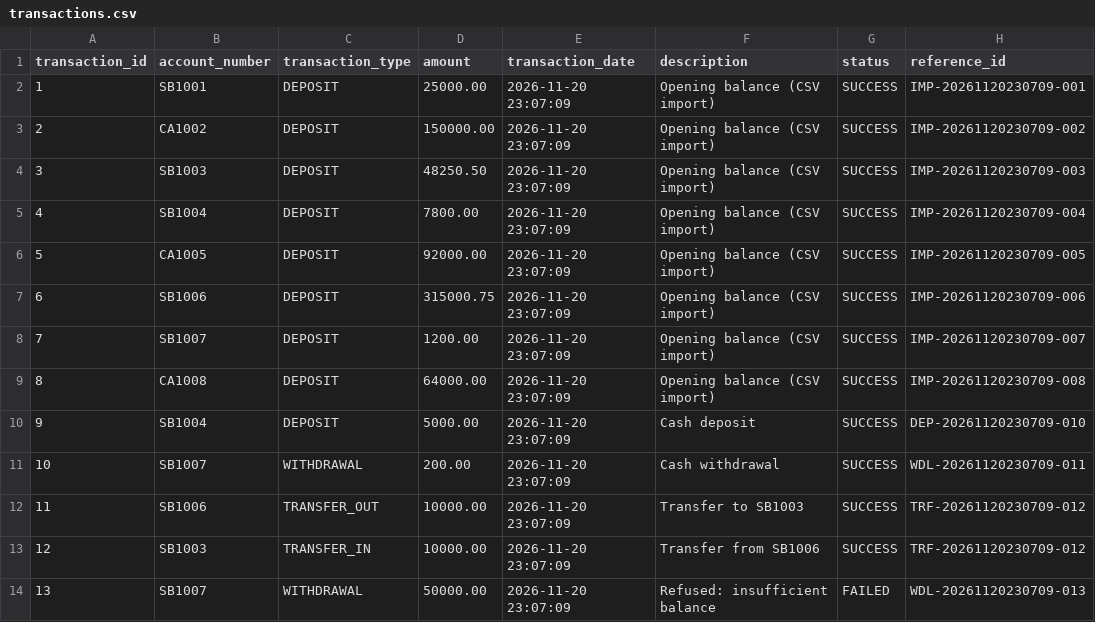
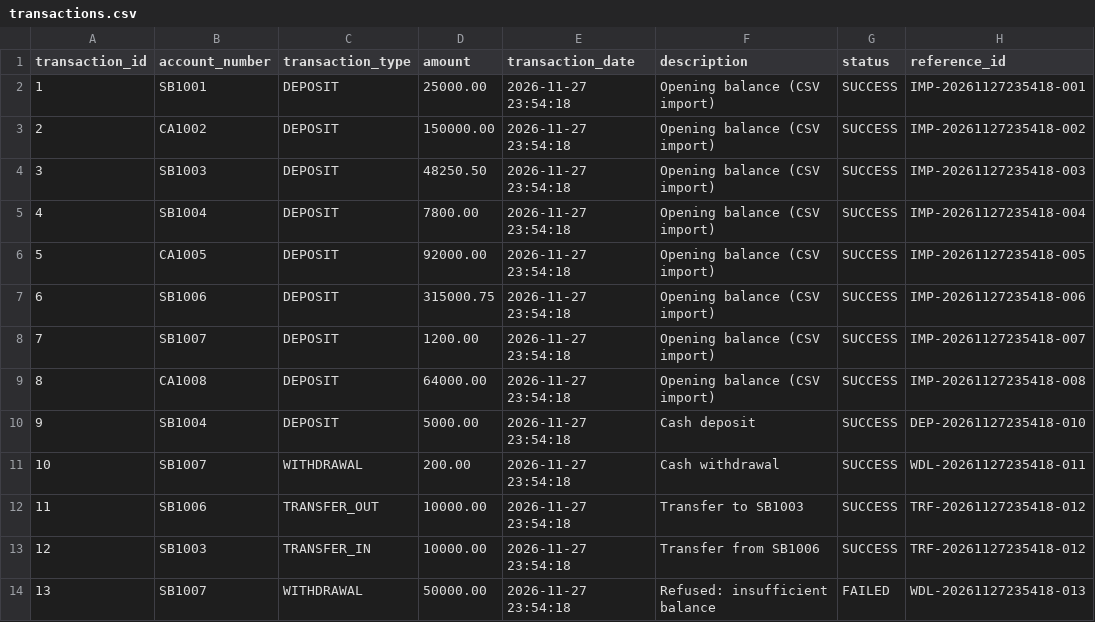
Before and after one commit to shine8597beaift25-ctrl/Bank-Management-System, a CSV file: data/transactions.csv, drawn as a sheet.

```diff
--- a/data/transactions.csv
+++ b/data/transactions.csv
@@ -1,14 +1,14 @@
 transaction_id,account_number,transaction_type,amount,transaction_date,description,status,reference_id
-1,SB1001,DEPOSIT,25000.00,2026-11-20 23:07:09,Opening balance (CSV import),SUCCESS,IMP-20261120230709-001
-2,CA1002,DEPOSIT,150000.00,2026-11-20 23:07:09,Opening balance (CSV import),SUCCESS,IMP-20261120230709-002
-3,SB1003,DEPOSIT,48250.50,2026-11-20 23:07:09,Opening balance (CSV import),SUCCESS,IMP-20261120230709-003
-4,SB1004,DEPOSIT,7800.00,2026-11-20 23:07:09,Opening balance (CSV import),SUCCESS,IMP-20261120230709-004
-5,CA1005,DEPOSIT,92000.00,2026-11-20 23:07:09,Opening balance (CSV import),SUCCESS,IMP-20261120230709-005
-6,SB1006,DEPOSIT,315000.75,2026-11-20 23:07:09,Opening balance (CSV import),SUCCESS,IMP-20261120230709-006
-7,SB1007,DEPOSIT,1200.00,2026-11-20 23:07:09,Opening balance (CSV import),SUCCESS,IMP-20261120230709-007
-8,CA1008,DEPOSIT,64000.00,2026-11-20 23:07:09,Opening balance (CSV import),SUCCESS,IMP-20261120230709-008
-9,SB1004,DEPOSIT,5000.00,2026-11-20 23:07:09,Cash deposit,SUCCESS,DEP-20261120230709-010
-10,SB1007,WITHDRAWAL,200.00,2026-11-20 23:07:09,Cash withdrawal,SUCCESS,WDL-20261120230709-011
-11,SB1006,TRANSFER_OUT,10000.00,2026-11-20 23:07:09,Transfer to SB1003,SUCCESS,TRF-20261120230709-012
-12,SB1003,TRANSFER_IN,10000.00,2026-11-20 23:07:09,Transfer from SB1006,SUCCESS,TRF-20261120230709-012
-13,SB1007,WITHDRAWAL,50000.00,2026-11-20 23:07:09,Refused: insufficient balance,FAILED,WDL-20261120230709-013
+1,SB1001,DEPOSIT,25000.00,2026-11-27 23:54:18,Opening balance (CSV import),SUCCESS,IMP-20261127235418-001
+2,CA1002,DEPOSIT,150000.00,2026-11-27 23:54:18,Opening balance (CSV import),SUCCESS,IMP-20261127235418-002
+3,SB1003,DEPOSIT,48250.50,2026-11-27 23:54:18,Opening balance (CSV import),SUCCESS,IMP-20261127235418-003
+4,SB1004,DEPOSIT,7800.00,2026-11-27 23:54:18,Opening balance (CSV import),SUCCESS,IMP-20261127235418-004
+5,CA1005,DEPOSIT,92000.00,2026-11-27 23:54:18,Opening balance (CSV import),SUCCESS,IMP-20261127235418-005
+6,SB1006,DEPOSIT,315000.75,2026-11-27 23:54:18,Opening balance (CSV import),SUCCESS,IMP-20261127235418-006
+7,SB1007,DEPOSIT,1200.00,2026-11-27 23:54:18,Opening balance (CSV import),SUCCESS,IMP-20261127235418-007
+8,CA1008,DEPOSIT,64000.00,2026-11-27 23:54:18,Opening balance (CSV import),SUCCESS,IMP-20261127235418-008
+9,SB1004,DEPOSIT,5000.00,2026-11-27 23:54:18,Cash deposit,SUCCESS,DEP-20261127235418-010
+10,SB1007,WITHDRAWAL,200.00,2026-11-27 23:54:18,Cash withdrawal,SUCCESS,WDL-20261127235418-011
+11,SB1006,TRANSFER_OUT,10000.00,2026-11-27 23:54:18,Transfer to SB1003,SUCCESS,TRF-20261127235418-012
+12,SB1003,TRANSFER_IN,10000.00,2026-11-27 23:54:18,Transfer from SB1006,SUCCESS,TRF-20261127235418-012
+13,SB1007,WITHDRAWAL,50000.00,2026-11-27 23:54:18,Refused: insufficient balance,FAILED,WDL-20261127235418-013
```
Also changed, not shown: 34 other files.
